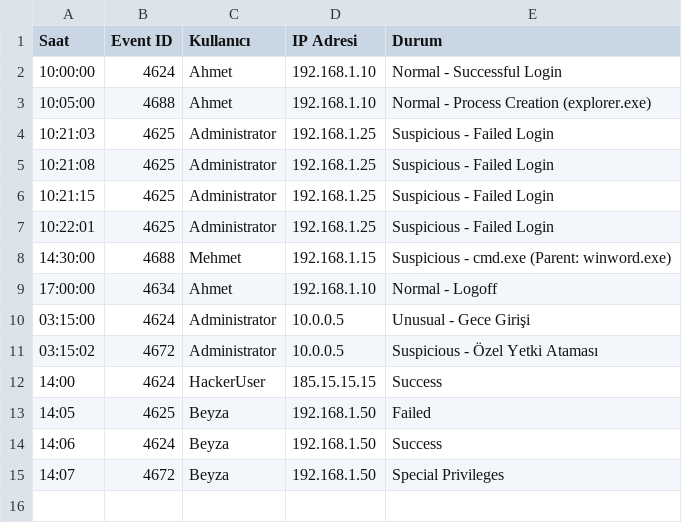
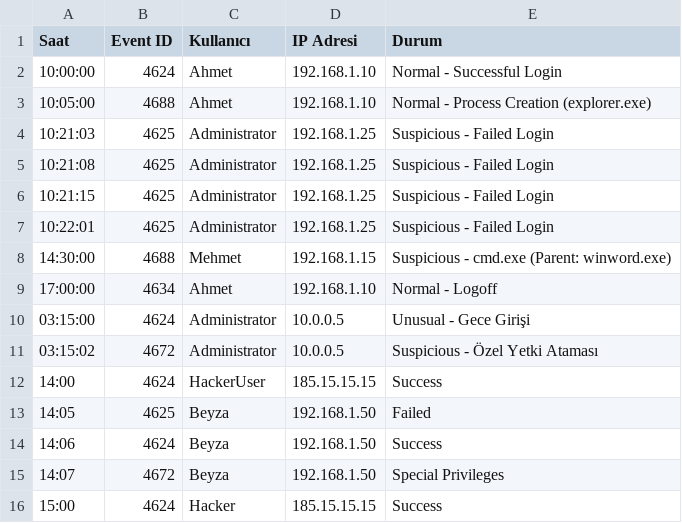
Before and after one commit to beyza-gunel/WinLogSentinel, a CSV file: test_logs.csv, drawn as a sheet; the diff names each change by its address in the sheet, - before the commit and + after, or states it on an @@ line.

```diff
--- a/test_logs.csv
+++ b/test_logs.csv
+row 16: 15:00 | 4624 | Hacker | 185.15.15.15 | Success
```
Also changed, not shown: 2 other files.
